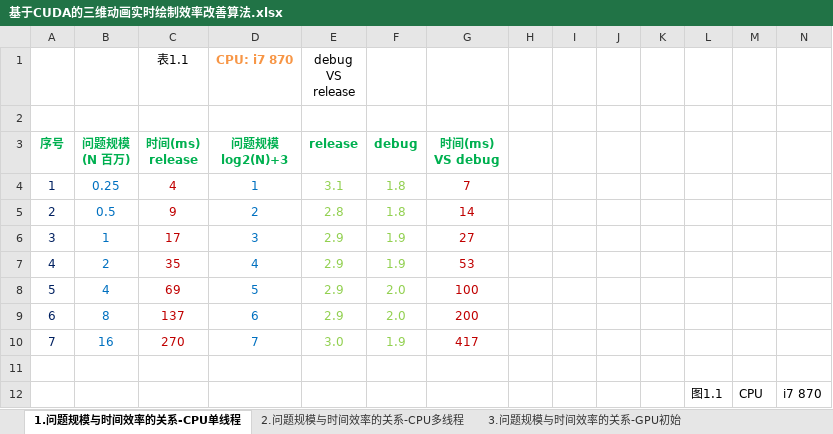
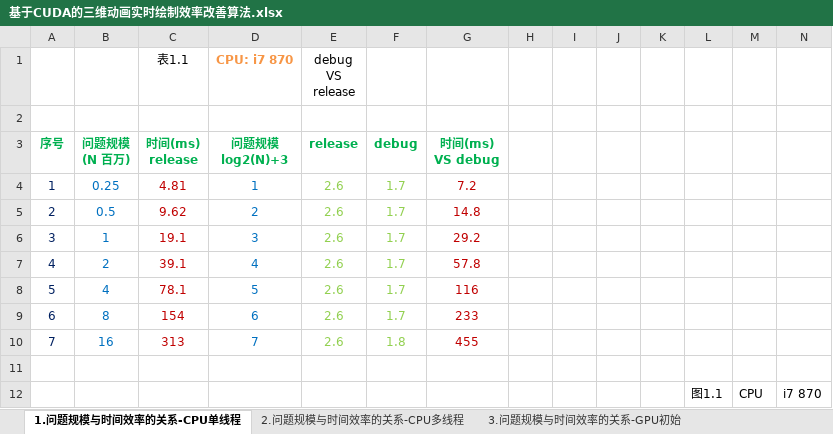
Before and after one commit to soulsheng/CudaAccMs3d, an Excel workbook: doc/基于CUDA的三维动画实时绘制效率改善算法.xlsx, sheet 1.问题规模与时间效率的关系-CPU单线程, drawn as a sheet; only a part is shown; values as stored, in another font and other column widths than the file's, no borders; charts and pictures not drawn; the diff covers the shown part only; the diff names each change by its address in the sheet, - before the commit and + after, or states it on an @@ line.

```diff
--- a/doc/基于CUDA的三维动画实时绘制效率改善算法.xlsx (sheet 1.问题规模与时间效率的关系-CPU单线程)
+++ b/doc/基于CUDA的三维动画实时绘制效率改善算法.xlsx (sheet 1.问题规模与时间效率的关系-CPU单线程)
-C4 (时间(ms) release): 4
+C4 (时间(ms) release): 4.81
-E4 (release): 3.1
+E4 (release): 2.6
-F4:F5 (debug): 1.8
+F4:F5 (debug): 1.7
-G4 (时间(ms) VS debug): 7
+G4 (时间(ms) VS debug): 7.2
-C5 (时间(ms) release): 9
+C5 (时间(ms) release): 9.62
-E5 (release): 2.8
+E5 (release): 2.6
-G5 (时间(ms) VS debug): 14
+G5 (时间(ms) VS debug): 14.8
-C6 (时间(ms) release): 17
+C6 (时间(ms) release): 19.1
-E6:E9 (release): 2.9
+E6:E9 (release): 2.6
-F6:F7 (debug): 1.9
+F6:F7 (debug): 1.7
-G6 (时间(ms) VS debug): 27
+G6 (时间(ms) VS debug): 29.2
-C7 (时间(ms) release): 35
+C7 (时间(ms) release): 39.1
-G7 (时间(ms) VS debug): 53
+G7 (时间(ms) VS debug): 57.8
-C8 (时间(ms) release): 69
+C8 (时间(ms) release): 78.1
-F8:F9 (debug): 2.0
+F8:F9 (debug): 1.7
-G8 (时间(ms) VS debug): 100
+G8 (时间(ms) VS debug): 116
-C9 (时间(ms) release): 137
+C9 (时间(ms) release): 154
-G9 (时间(ms) VS debug): 200
+G9 (时间(ms) VS debug): 233
-C10 (时间(ms) release): 270
+C10 (时间(ms) release): 313
-E10 (release): 3.0
+E10 (release): 2.6
-F10 (debug): 1.9
+F10 (debug): 1.8
-G10 (时间(ms) VS debug): 417
+G10 (时间(ms) VS debug): 455
```
Also changed, not shown: 28 edited cells elsewhere in this sheet, sheet 5.问题规模与时间效率的关系-拆分, sheet 2.问题规模与时间效率的关系-CPU多线程, sheet 4.问题规模与时间效率的关系-对齐, sheet 3.问题规模与时间效率的关系-GPU初始, charts or pictures.
